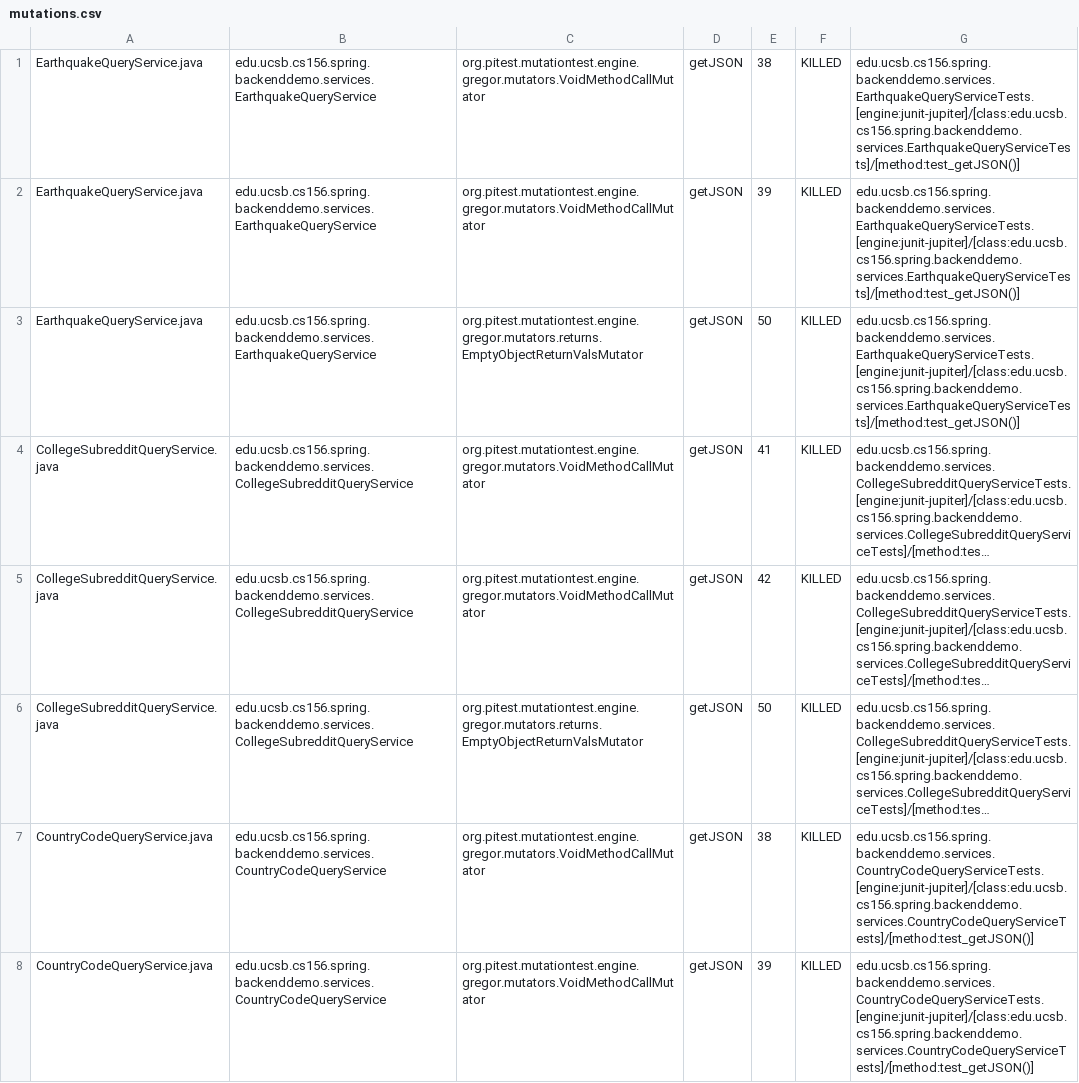
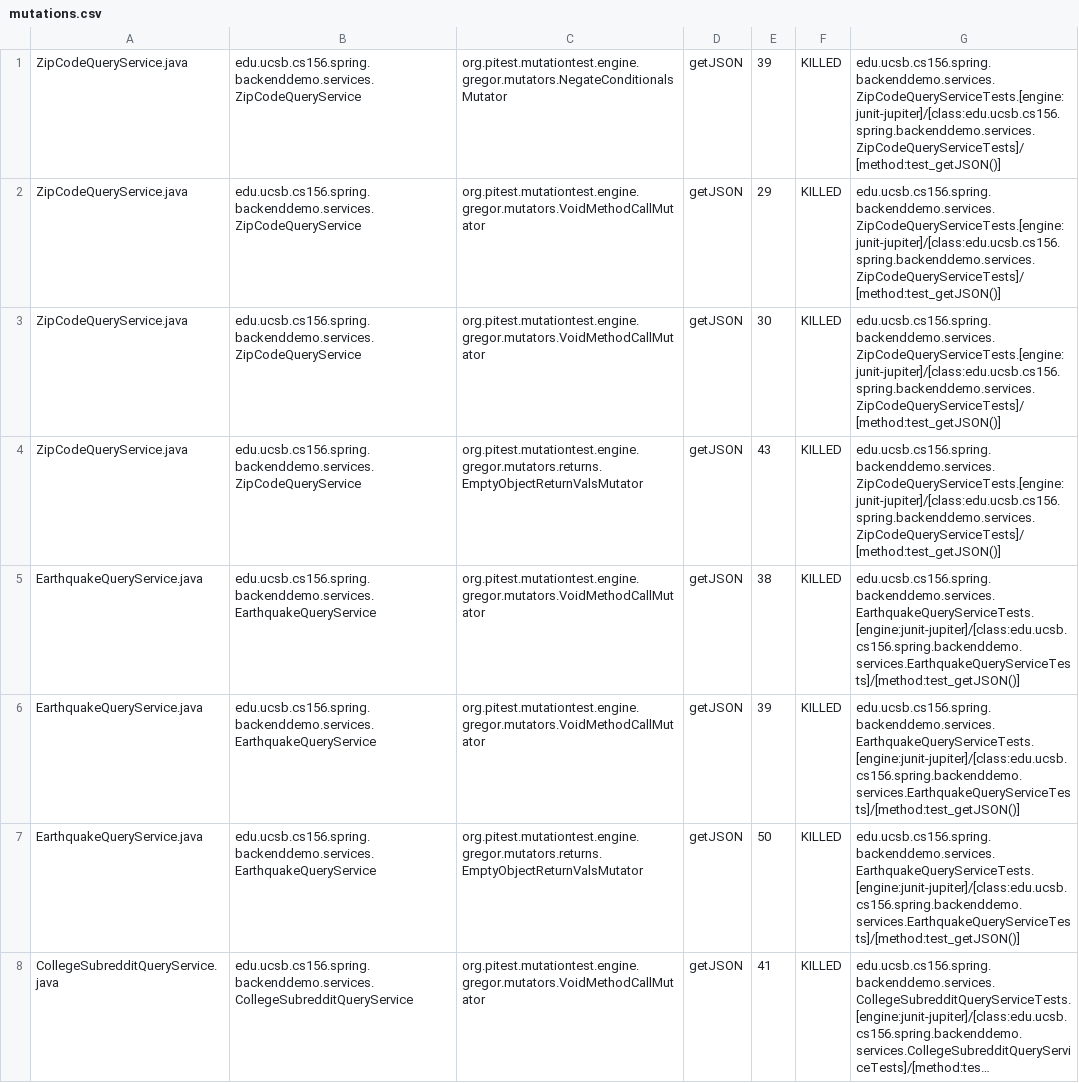
Before and after one commit to ucsb-cs156-s24/team01-s24-5pm-6, a CSV file: pitest/mutations.csv, drawn as a sheet; only a part is shown; the shorter side is filled out with more unchanged rows; long unchanged cells end in ….

Commit message:
Deploying to gh-pages from @ ucsb-cs156-s24/team01-s24-5pm-6@624e892b70b9c2db9a51b58f7374c6ccf50acdf5 🚀

```diff
--- a/pitest/mutations.csv
+++ b/pitest/mutations.csv
@@ -1 +1,5 @@
+ZipCodeQueryService.java,edu.ucsb.cs156.spring.backenddemo.services.ZipCodeQueryService,org.pitest.mutationtest.engine.gregor.mutators.NegateConditionalsMutator,getJSON,39,KILLED,edu.ucsb.cs156.spring.backenddemo.services.ZipCodeQueryServiceTests.[engine:junit-jupiter]/[class:edu.ucsb.cs156.spring.backenddemo.services.ZipCodeQueryServiceTests]/[method:test_getJSON()]
+ZipCodeQueryService.java,edu.ucsb.cs156.spring.backenddemo.services.ZipCodeQueryService,org.pitest.mutationtest.engine.gregor.mutators.VoidMethodCallMutator,getJSON,29,KILLED,edu.ucsb.cs156.spring.backenddemo.services.ZipCodeQueryServiceTests.[engine:junit-jupiter]/[class:edu.ucsb.cs156.spring.backenddemo.services.ZipCodeQueryServiceTests]/[method:test_getJSON()]
+ZipCodeQueryService.java,edu.ucsb.cs156.spring.backenddemo.services.ZipCodeQueryService,org.pitest.mutationtest.engine.gregor.mutators.VoidMethodCallMutator,getJSON,30,KILLED,edu.ucsb.cs156.spring.backenddemo.services.ZipCodeQueryServiceTests.[engine:junit-jupiter]/[class:edu.ucsb.cs156.spring.backenddemo.services.ZipCodeQueryServiceTests]/[method:test_getJSON()]
+ZipCodeQueryService.java,edu.ucsb.cs156.spring.backenddemo.services.ZipCodeQueryService,org.pitest.mutationtest.engine.gregor.mutators.returns.EmptyObjectReturnValsMutator,getJSON,43,KILLED,edu.ucsb.cs156.spring.backenddemo.services.ZipCodeQueryServiceTests.[engine:junit-jupiter]/[class:edu.ucsb.cs156.spring.backenddemo.services.ZipCodeQueryServiceTests]/[method:test_getJSON()]
 EarthquakeQueryService.java,edu.ucsb.cs156.spring.backenddemo.services.EarthquakeQueryService,org.pitest.mutationtest.engine.gregor.mutators.VoidMethodCallMutator,getJSON,38,KILLED,edu.ucsb.cs156.spring.backenddemo.services.EarthquakeQueryServiceTests.[engine:junit-jupiter]/[class:edu.ucsb.cs156.spring.backenddemo.services.EarthquakeQueryServiceTests]/[method:test_getJSON()]
```
Also changed, not shown: 11 other files.
